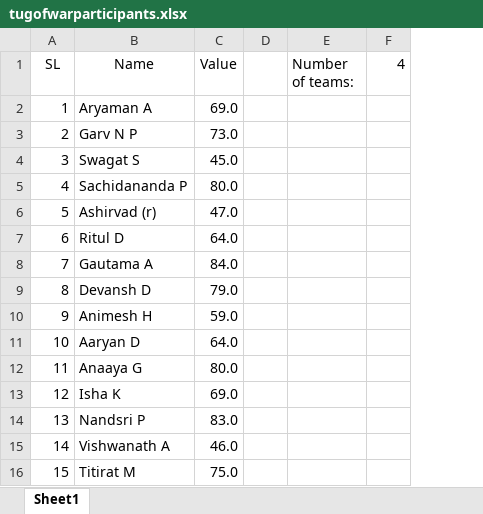
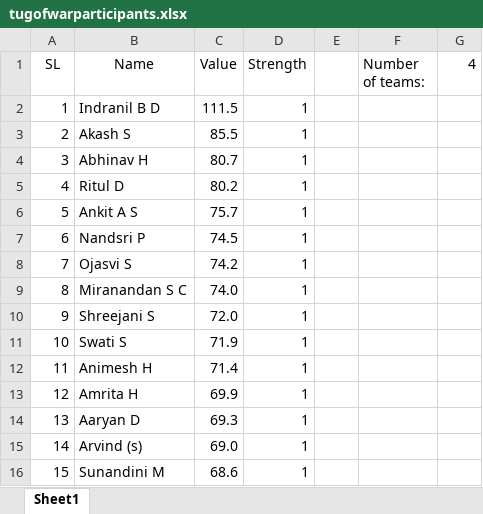
Before and after one commit to NKRVVI/tugofwarteams_generator, an Excel workbook: tugofwarparticipants.xlsx, sheet Sheet1, drawn as a sheet; only a part is shown; values as stored, in another font and other column widths than the file's, no borders; the diff covers the shown part only; the diff names each change by its address in the sheet, - before the commit and + after, or states it on an @@ line.

Commit message:
main algo done, left to decide combination formula for strength and weight

```diff
--- a/tugofwarparticipants.xlsx (sheet Sheet1)
+++ b/tugofwarparticipants.xlsx (sheet Sheet1)
+column D (Strength), rows 2-16: all 1
-B2 (Name): Aryaman A
+B2 (Name): Indranil B D
-C2 (Value): 69.0
+C2 (Value): 111.5
-B3 (Name): Garv N P
+B3 (Name): Akash S
-C3 (Value): 73.0
+C3 (Value): 85.5
-B4 (Name): Swagat S
+B4 (Name): Abhinav H
-C4 (Value): 45.0
+C4 (Value): 80.7
-B5 (Name): Sachidananda P
+B5 (Name): Ritul D
-C5 (Value): 80.0
+C5 (Value): 80.2
-B6 (Name): Ashirvad (r)
+B6 (Name): Ankit A S
-C6 (Value): 47.0
+C6 (Value): 75.7
-B7 (Name): Ritul D
+B7 (Name): Nandsri P
-C7 (Value): 64.0
+C7 (Value): 74.5
-B8 (Name): Gautama A
+B8 (Name): Ojasvi S
-C8 (Value): 84.0
+C8 (Value): 74.2
-B9 (Name): Devansh D
+B9 (Name): Miranandan S C
-C9 (Value): 79.0
+C9 (Value): 74.0
-B10 (Name): Animesh H
+B10 (Name): Shreejani S
-C10 (Value): 59.0
+C10 (Value): 72.0
-B11 (Name): Aaryan D
+B11 (Name): Swati S
-C11 (Value): 64.0
+C11 (Value): 71.9
-B12 (Name): Anaaya G
+B12 (Name): Animesh H
-C12 (Value): 80.0
+C12 (Value): 71.4
-B13 (Name): Isha K
+B13 (Name): Amrita H
-C13 (Value): 69.0
+C13 (Value): 69.9
-B14 (Name): Nandsri P
+B14 (Name): Aaryan D
-C14 (Value): 83.0
+C14 (Value): 69.3
-B15 (Name): Vishwanath A
+B15 (Name): Arvind (s)
-C15 (Value): 46.0
+C15 (Value): 69.0
-B16 (Name): Titirat M
+B16 (Name): Sunandini M
-C16 (Value): 75.0
+C16 (Value): 68.6
```
Also changed, not shown: 99 edited cells elsewhere in this sheet, 3 other files.
